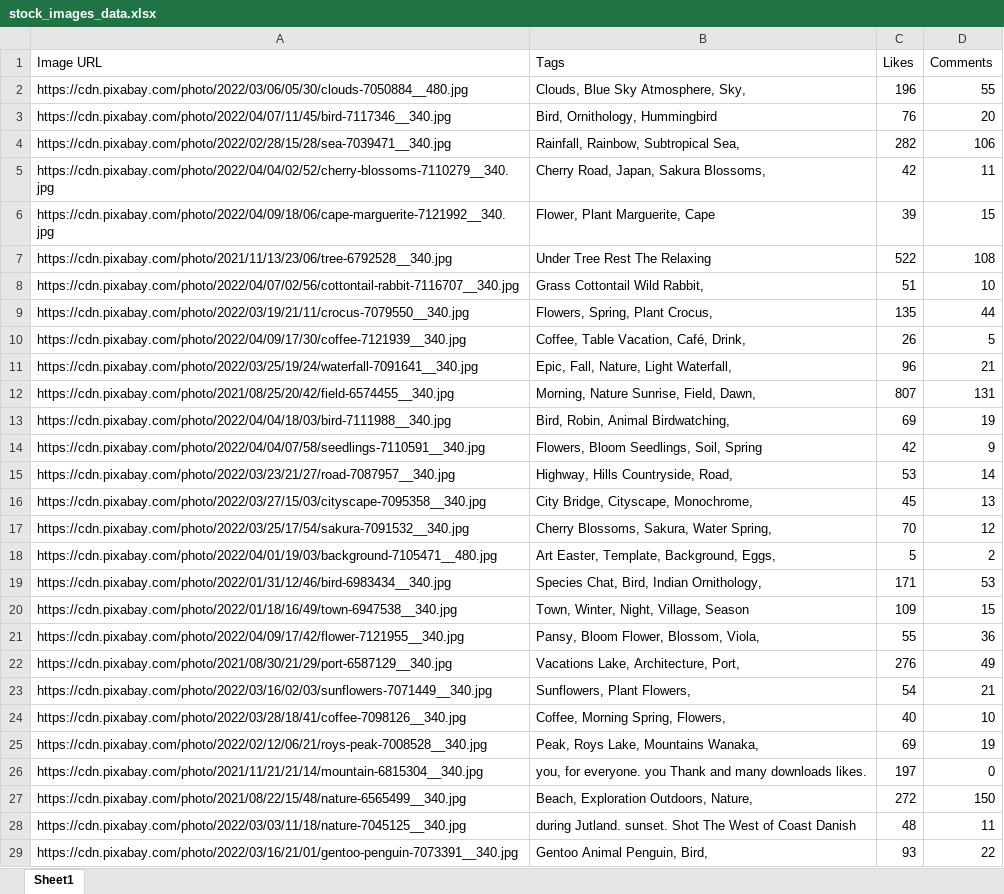
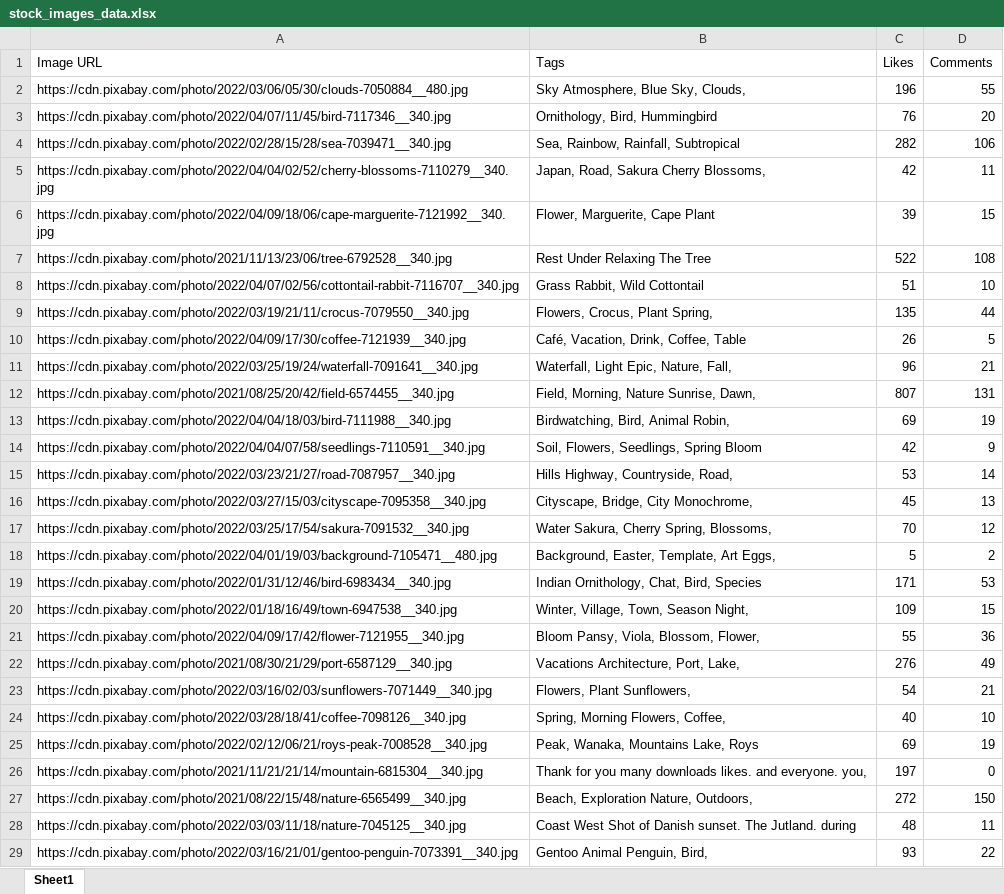
Before and after one commit to vinayakmishra4/Stock-Image-Scraper-, an Excel workbook: stock_images_data.xlsx, sheet Sheet1, drawn as a sheet; only a part is shown; values as stored, in another font and other column widths than the file's, no borders; the diff covers the shown part only; the diff names each change by its address in the sheet, - before the commit and + after, or states it on an @@ line.

```diff
--- a/stock_images_data.xlsx (sheet Sheet1)
+++ b/stock_images_data.xlsx (sheet Sheet1)
-B2 (Tags): Clouds, Blue Sky Atmosphere, Sky,
+B2 (Tags): Sky Atmosphere, Blue Sky, Clouds,
-B3 (Tags): Bird, Ornithology, Hummingbird
+B3 (Tags): Ornithology, Bird, Hummingbird
-B4 (Tags): Rainfall, Rainbow, Subtropical Sea,
+B4 (Tags): Sea, Rainbow, Rainfall, Subtropical
-B5 (Tags): Cherry Road, Japan, Sakura Blossoms,
+B5 (Tags): Japan, Road, Sakura Cherry Blossoms,
-B6 (Tags): Flower, Plant Marguerite, Cape
+B6 (Tags): Flower, Marguerite, Cape Plant
-B7 (Tags): Under Tree Rest The Relaxing
+B7 (Tags): Rest Under Relaxing The Tree
-B8 (Tags): Grass Cottontail Wild Rabbit,
+B8 (Tags): Grass Rabbit, Wild Cottontail
-B9 (Tags): Flowers, Spring, Plant Crocus,
+B9 (Tags): Flowers, Crocus, Plant Spring,
-B10 (Tags): Coffee, Table Vacation, Café, Drink,
+B10 (Tags): Café, Vacation, Drink, Coffee, Table
-B11 (Tags): Epic, Fall, Nature, Light Waterfall,
+B11 (Tags): Waterfall, Light Epic, Nature, Fall,
-B12 (Tags): Morning, Nature Sunrise, Field, Dawn,
+B12 (Tags): Field, Morning, Nature Sunrise, Dawn,
-B13 (Tags): Bird, Robin, Animal Birdwatching,
+B13 (Tags): Birdwatching, Bird, Animal Robin,
-B14 (Tags): Flowers, Bloom Seedlings, Soil, Spring
+B14 (Tags): Soil, Flowers, Seedlings, Spring Bloom
-B15 (Tags): Highway, Hills Countryside, Road,
+B15 (Tags): Hills Highway, Countryside, Road,
-B16 (Tags): City Bridge, Cityscape, Monochrome,
+B16 (Tags): Cityscape, Bridge, City Monochrome,
-B17 (Tags): Cherry Blossoms, Sakura, Water Spring,
+B17 (Tags): Water Sakura, Cherry Spring, Blossoms,
-B18 (Tags): Art Easter, Template, Background, Eggs,
+B18 (Tags): Background, Easter, Template, Art Eggs,
-B19 (Tags): Species Chat, Bird, Indian Ornithology,
+B19 (Tags): Indian Ornithology, Chat, Bird, Species
-B20 (Tags): Town, Winter, Night, Village, Season
+B20 (Tags): Winter, Village, Town, Season Night,
-B21 (Tags): Pansy, Bloom Flower, Blossom, Viola,
+B21 (Tags): Bloom Pansy, Viola, Blossom, Flower,
-B22 (Tags): Vacations Lake, Architecture, Port,
+B22 (Tags): Vacations Architecture, Port, Lake,
-B23 (Tags): Sunflowers, Plant Flowers,
+B23 (Tags): Flowers, Plant Sunflowers,
-B24 (Tags): Coffee, Morning Spring, Flowers,
+B24 (Tags): Spring, Morning Flowers, Coffee,
-B25 (Tags): Peak, Roys Lake, Mountains Wanaka,
+B25 (Tags): Peak, Wanaka, Mountains Lake, Roys
-B26 (Tags): you, for everyone. you Thank and many downloads likes.
+B26 (Tags): Thank for you many downloads likes. and everyone. you,
-B27 (Tags): Beach, Exploration Outdoors, Nature,
+B27 (Tags): Beach, Exploration Nature, Outdoors,
-B28 (Tags): during Jutland. sunset. Shot The West of Coast Danish
+B28 (Tags): Coast West Shot of Danish sunset. The Jutland. during
```
Also changed, not shown: 98 removed rows and 18 edited cells elsewhere in this sheet, 48 other files.
